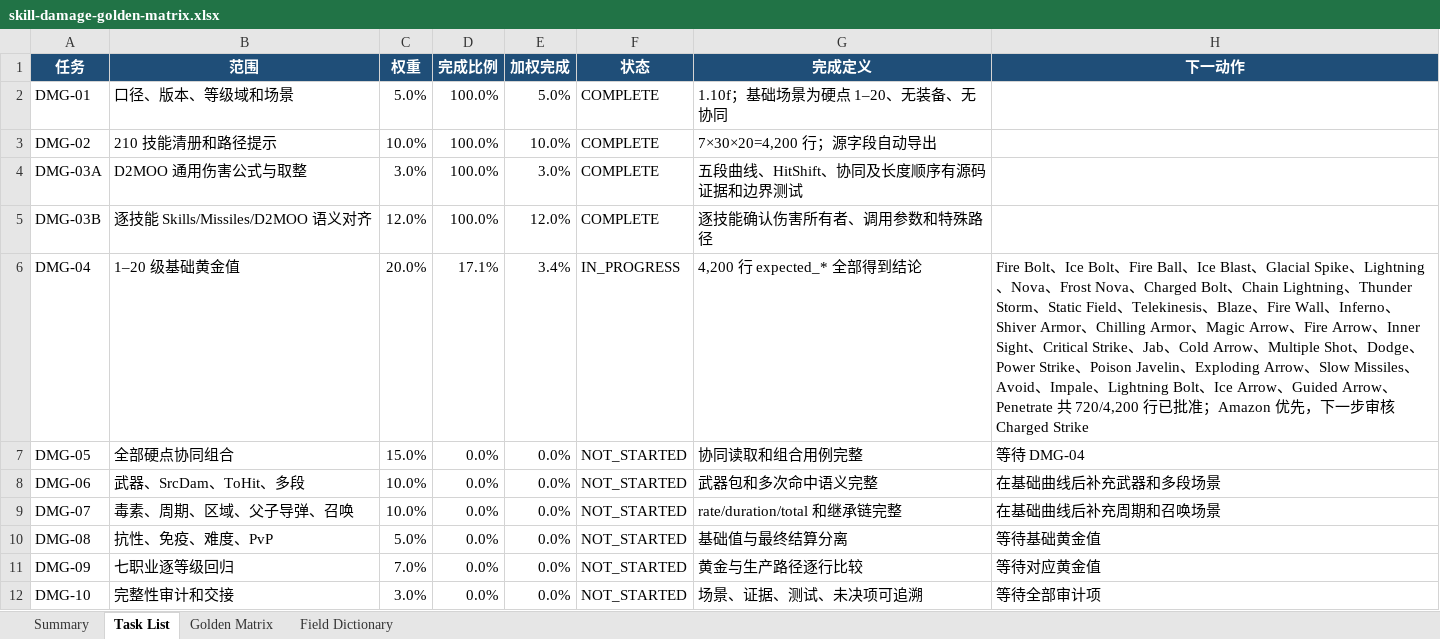
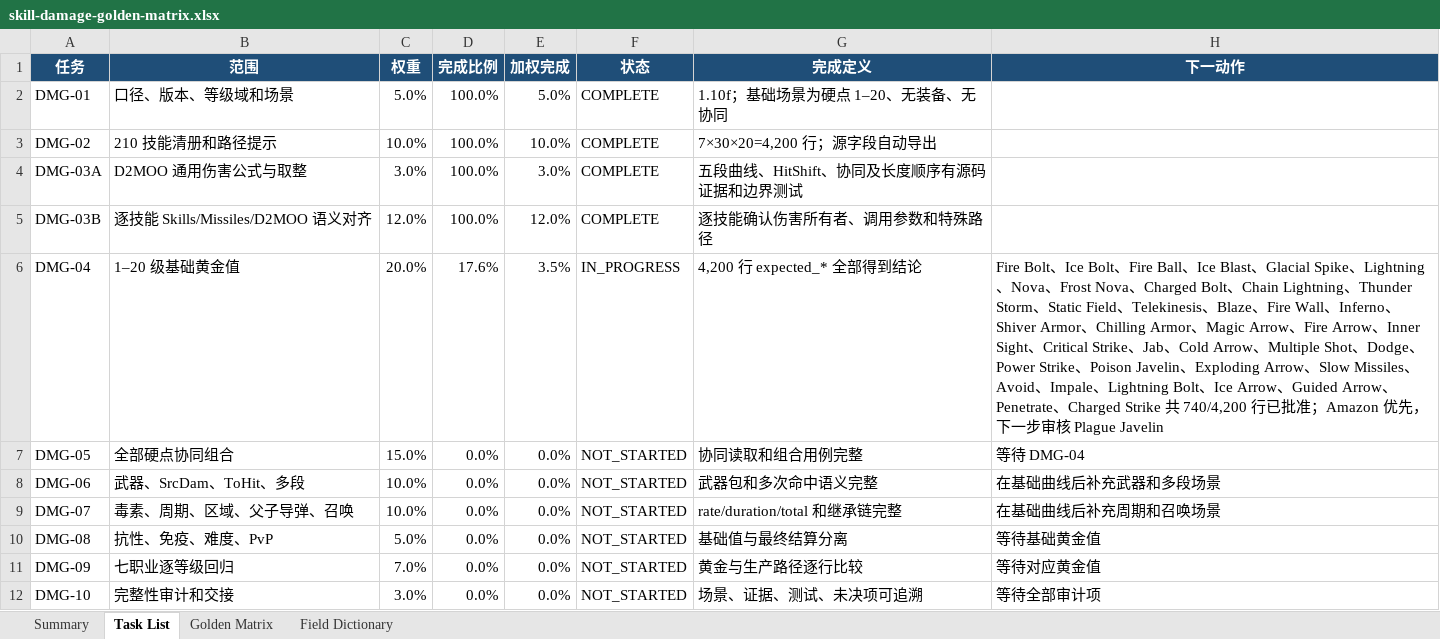
Before and after one commit to femgwei/riiablo, an Excel workbook: docs/skill-damage-golden-matrix.xlsx, sheet Task List, drawn as a sheet; values as stored, in another font and other column widths than the file's, no borders; table styles not drawn; the diff names each change by its address in the sheet, - before the commit and + after, or states it on an @@ line.

Commit message:
Audit Charged Strike levels 1 through 20

```diff
--- a/docs/skill-damage-golden-matrix.xlsx (sheet Task List)
+++ b/docs/skill-damage-golden-matrix.xlsx (sheet Task List)
-D6 (完成比例): 17.1%
+D6 (完成比例): 17.6%
-E6 (加权完成): 3.4%
+E6 (加权完成): 3.5%
-H6 (下一动作): …、Penetrate 共 720/4,200 行已批准；Amazon 优先，下一步审核 Charged Strike
+H6 (下一动作): …、Penetrate、Charged Strike 共 740/4,200 行已批准；Amazon 优先，下一步审核 Plague Javelin
```
Also changed, not shown: sheet Golden Matrix, sheet Summary, 7 other files.
